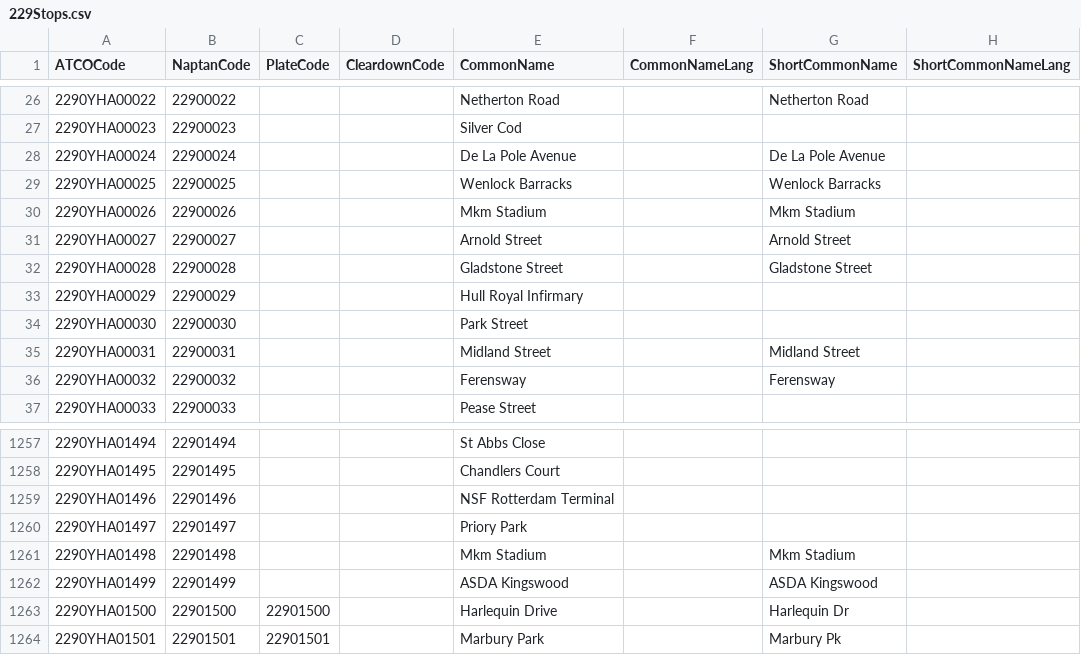
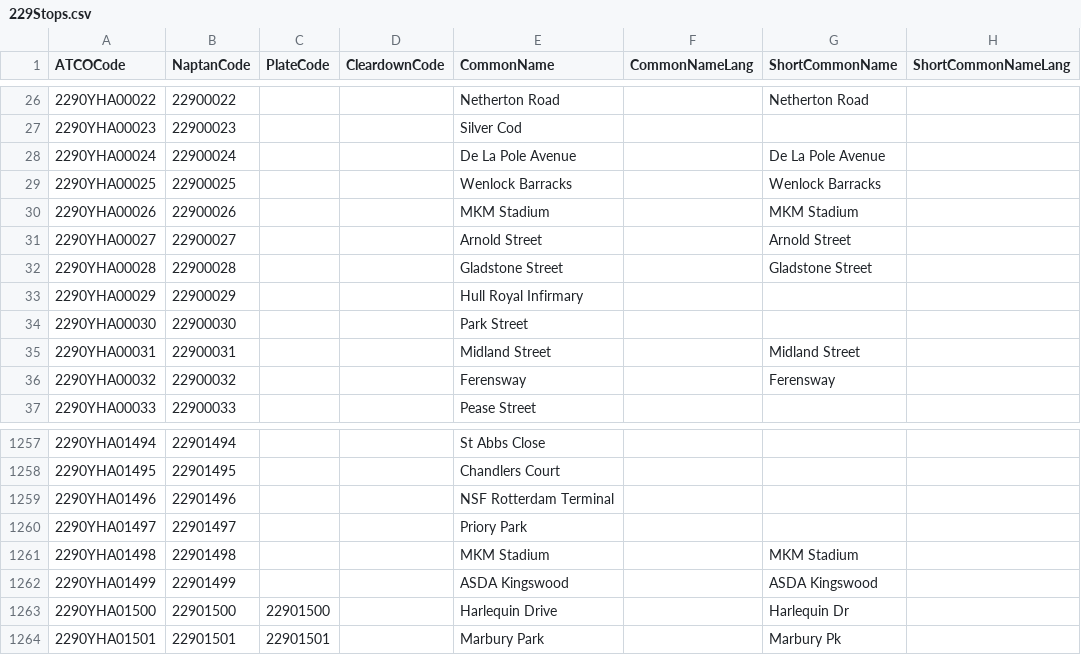
Before and after one commit to ldjb/naptan-nptg-history, a CSV file: 229Stops.csv, drawn as a sheet; only a part is shown, gaps mark what is left out; the diff names each change by its address in the sheet, - before the commit and + after, or states it on an @@ line.

```diff
--- a/229Stops.csv
+++ b/229Stops.csv
-E30 (CommonName): Mkm Stadium
+E30 (CommonName): MKM Stadium
-G30 (ShortCommonName): Mkm Stadium
+G30 (ShortCommonName): MKM Stadium
-E1261 (CommonName): Mkm Stadium
+E1261 (CommonName): MKM Stadium
-G1261 (ShortCommonName): Mkm Stadium
+G1261 (ShortCommonName): MKM Stadium
```
Also changed, not shown: 350Stops.csv, 4 other files.
